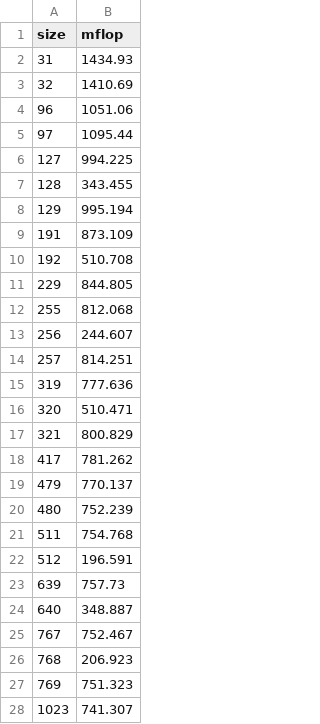
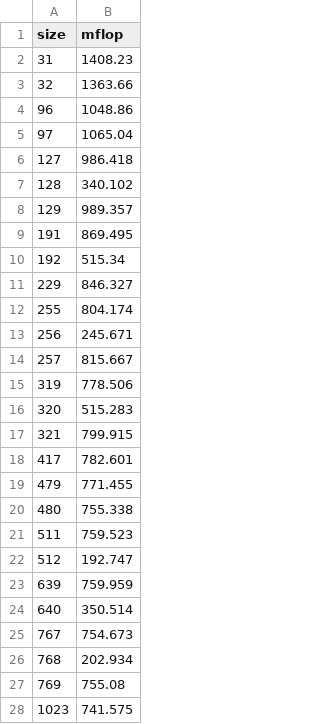
Before and after one commit to johng149/matmul-project, a CSV file: timing-basic.csv, drawn as a sheet; only a part is shown; the diff covers the shown part only.

```diff
--- a/timing-basic.csv
+++ b/timing-basic.csv
@@ -1,28 +1,28 @@
 size,mflop
-31,1434.93
-32,1410.69
-96,1051.06
-97,1095.44
-127,994.225
-128,343.455
-129,995.194
-191,873.109
-192,510.708
-229,844.805
-255,812.068
-256,244.607
-257,814.251
-319,777.636
-320,510.471
-321,800.829
-417,781.262
-479,770.137
-480,752.239
-511,754.768
-512,196.591
-639,757.73
-640,348.887
-767,752.467
-768,206.923
-769,751.323
-1023,741.307
+31,1408.23
+32,1363.66
+96,1048.86
+97,1065.04
+127,986.418
+128,340.102
+129,989.357
+191,869.495
+192,515.34
+229,846.327
+255,804.174
+256,245.671
+257,815.667
+319,778.506
+320,515.283
+321,799.915
+417,782.601
+479,771.455
+480,755.338
+511,759.523
+512,192.747
+639,759.959
+640,350.514
+767,754.673
+768,202.934
+769,755.08
+1023,741.575
```
Also changed, not shown: 5 edited cells elsewhere in this file, timing-blas.csv, timing-f2c.csv, 6 other files.
